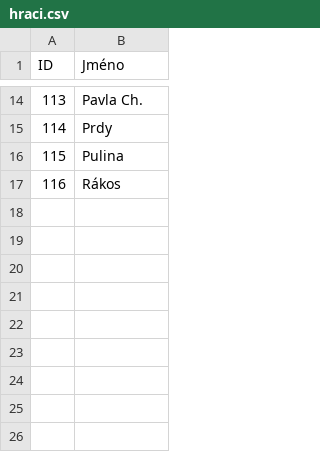
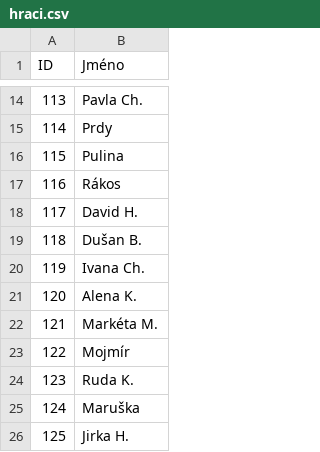
Before and after one commit to StudioGalax/kuzelka_turnaj, a CSV file: hraci.csv, drawn as a sheet; only a part is shown, gaps mark what is left out; the diff names each change by its address in the sheet, - before the commit and + after, or states it on an @@ line.

```diff
--- a/hraci.csv
+++ b/hraci.csv
+row 18: 117 | David H.
+row 19: 118 | Dušan B.
+row 20: 119 | Ivana Ch.
+row 21: 120 | Alena K.
+row 22: 121 | Markéta M.
+row 23: 122 | Mojmír
+row 24: 123 | Ruda K.
+row 25: 124 | Maruška
+row 26: 125 | Jirka H.
```
Also changed, not shown: 1 other file.
